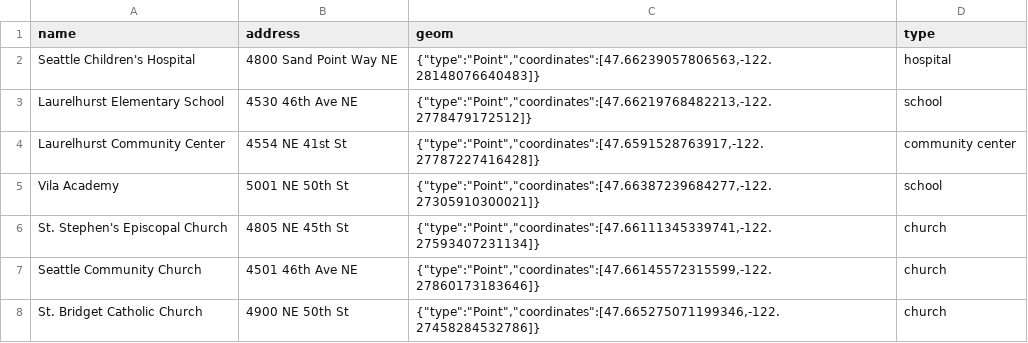
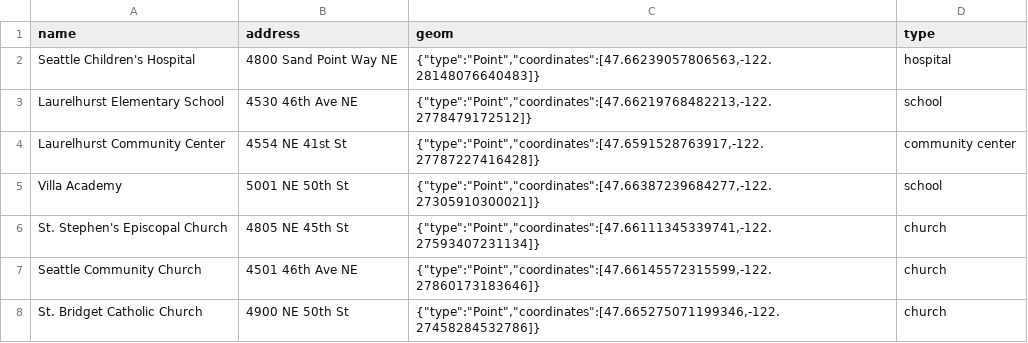
Before and after one commit to UW-THINKlab/resilience, a CSV file: src/support_sphere_py/src/support_sphere/scripts/resources/data/point_of_interests.csv, drawn as a sheet.

```diff
--- a/src/support_sphere_py/src/support_sphere/scripts/resources/data/point_of_interests.csv
+++ b/src/support_sphere_py/src/support_sphere/scripts/resources/data/point_of_interests.csv
@@ -4,3 +4,3 @@ Laurelhurst Elementary School,4530 46th Ave NE,"{""type"":""Point"",""coordinate
 Laurelhurst Community Center,4554 NE 41st St,"{""type"":""Point"",""coordinates"":[47.6591528763917,-122.27787227416428]}",community center
-Vila Academy,5001 NE 50th St,"{""type"":""Point"",""coordinates"":[47.66387239684277,-122.27305910300021]}",school
+Villa Academy,5001 NE 50th St,"{""type"":""Point"",""coordinates"":[47.66387239684277,-122.27305910300021]}",school
 St. Stephen's Episcopal Church,4805 NE 45th St,"{""type"":""Point"",""coordinates"":[47.66111345339741,-122.27593407231134]}",church
```
Also changed, not shown: 10 other files.
